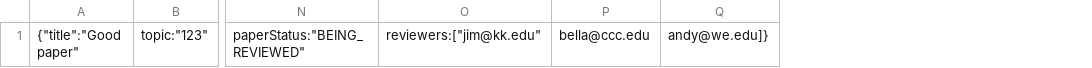
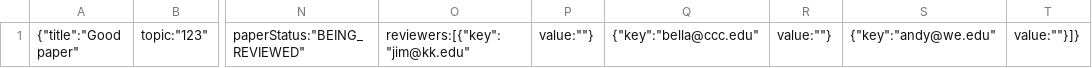
Before and after one commit to sunkaiiii/ConferenceManagementSystem, a CSV file: paper_table.csv, drawn as a sheet; only a part is shown, gaps mark what is left out; removed rows and columns are numbered as before the commit, all else as after; the diff names each change by its address in the sheet, - before the commit and + after, or states it on an @@ line.

Commit message:
fix data format

```diff
--- a/paper_table.csv
+++ b/paper_table.csv
-column O, row 1: reviewers:["jim@kk.edu"
-column P, row 1: bella@ccc.edu
-column Q, row 1: andy@we.edu]}
+column O, row 1: reviewers:[{"key":"jim@kk.edu"
+column P, row 1: value:""}
+column Q, row 1: {"key":"bella@ccc.edu"
+column R, row 1: value:""}
+column S, row 1: {"key":"andy@we.edu"
+column T, row 1: value:""}]}
```
Also changed, not shown: 2 other files.
